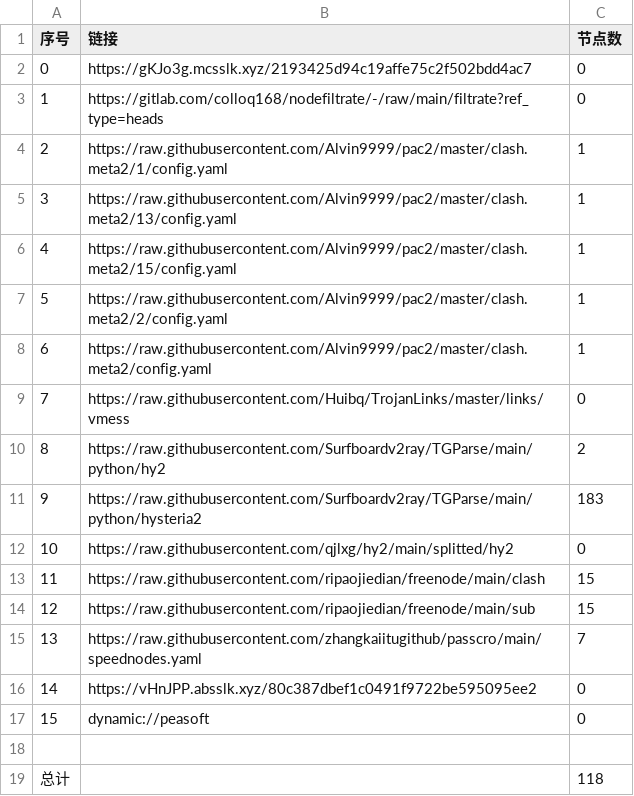
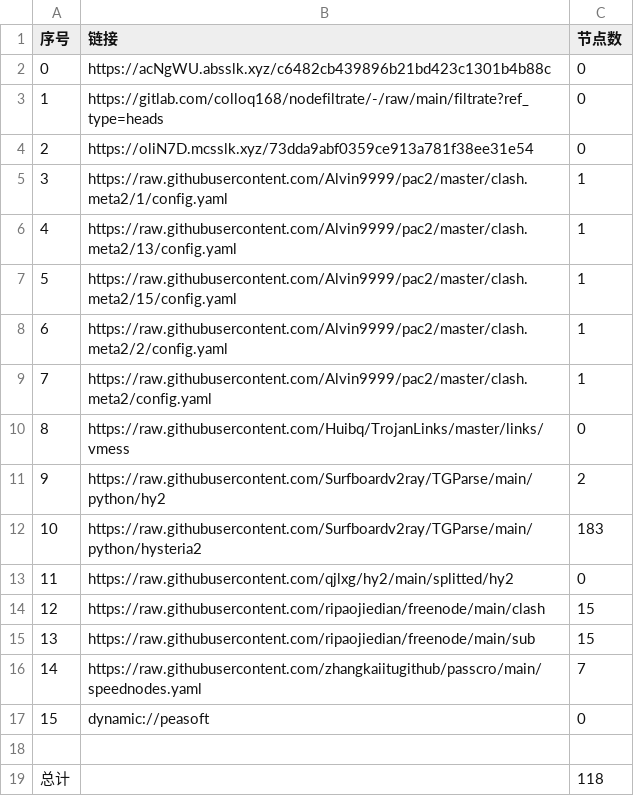
Before and after one commit to jianwu-zhao/NoMoreWalls, a CSV file: list_result.csv, drawn as a sheet; removed rows and columns are numbered as before the commit, all else as after; the diff names each change by its address in the sheet, - before the commit and + after, or states it on an @@ line.

```diff
--- a/list_result.csv
+++ b/list_result.csv
-B2 (链接): https://gKJo3g.mcsslk.xyz/2193425d94c19affe75c2f502bdd4ac7
+B2 (链接): https://acNgWU.absslk.xyz/c6482cb439896b21bd423c1301b4b88c
+row 4: 2 | https://oliN7D.mcsslk.xyz/73dda9abf0359ce913a781f38ee31e54 | 0
@@ column A (序号) renumbered between rows 5 and 16 @@
-row 16: 14 | https://vHnJPP.absslk.xyz/80c387dbef1c0491f9722be595095ee2 | 0
```
Also changed, not shown: 21 other files.
